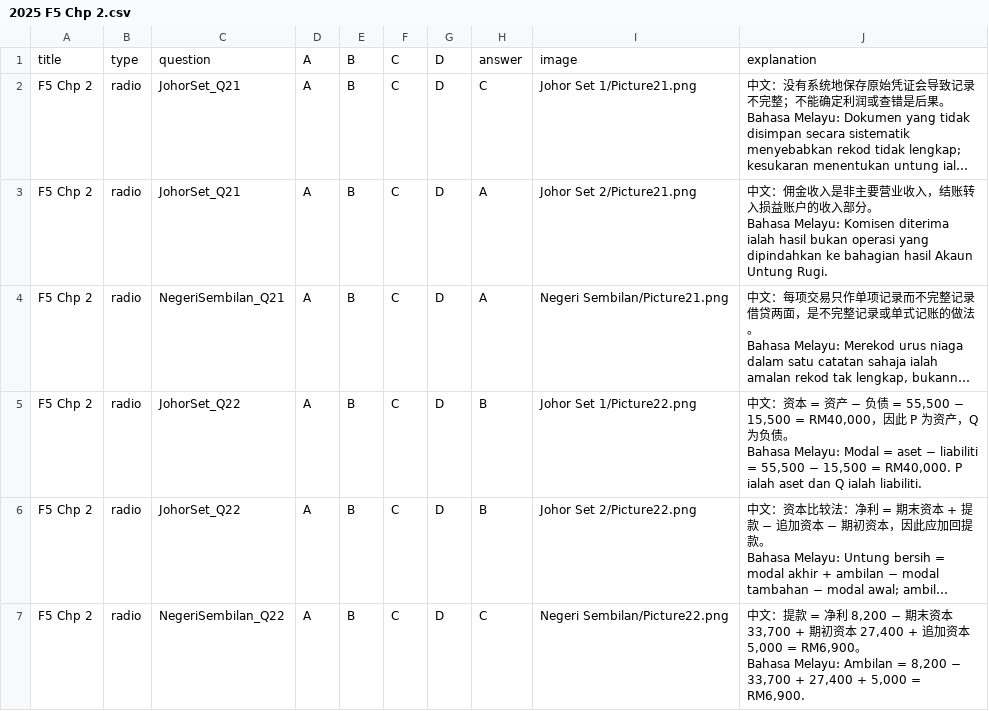
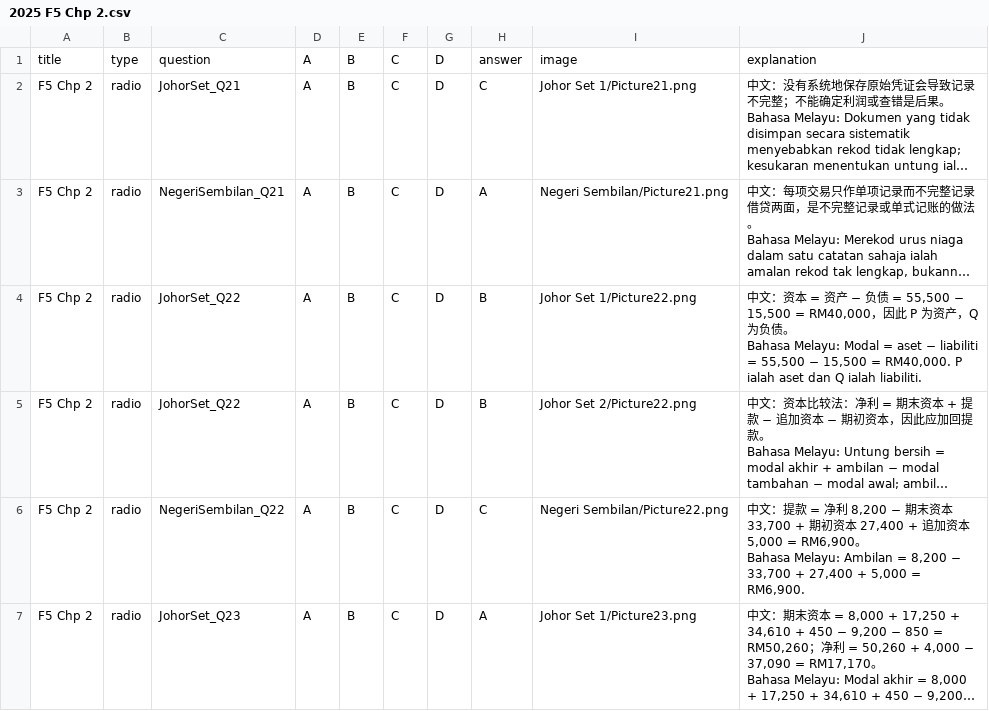
Before and after one commit to nobody0619/SPM-ACC, a CSV file: 2025/ByChapterCSV/2025 F5 Chp 2.csv, drawn as a sheet; only a part is shown; the shorter side is filled out with more unchanged rows; long unchanged cells end in …; ↵ is a line break in a cell; the diff covers the shown part only; the diff names each change by its address in the sheet, - before the commit and + after, or states it on an @@ line.

```diff
--- a/2025/ByChapterCSV/2025 F5 Chp 2.csv
+++ b/2025/ByChapterCSV/2025 F5 Chp 2.csv
-row 3: F5 Chp 2 | radio | JohorSet_Q21 | A | B | C | D | A | Johor Set 2/Picture21.png | 中文：佣金收入是非主要营业收入，结账转入损益账户的收入部分。 ↵ Bahasa Melayu: Komisen diterima ialah hasil bukan operasi yang dipindahkan ke bahagian hasil Akaun Untung Rugi.
```
Also changed, not shown: 2 removed rows elsewhere in this file, 2025/ByChapterCSV/2025 F4 Chp 7.csv, 2025/ByChapterCSV/2025 F4 Chp 8.csv, 37 other files.
